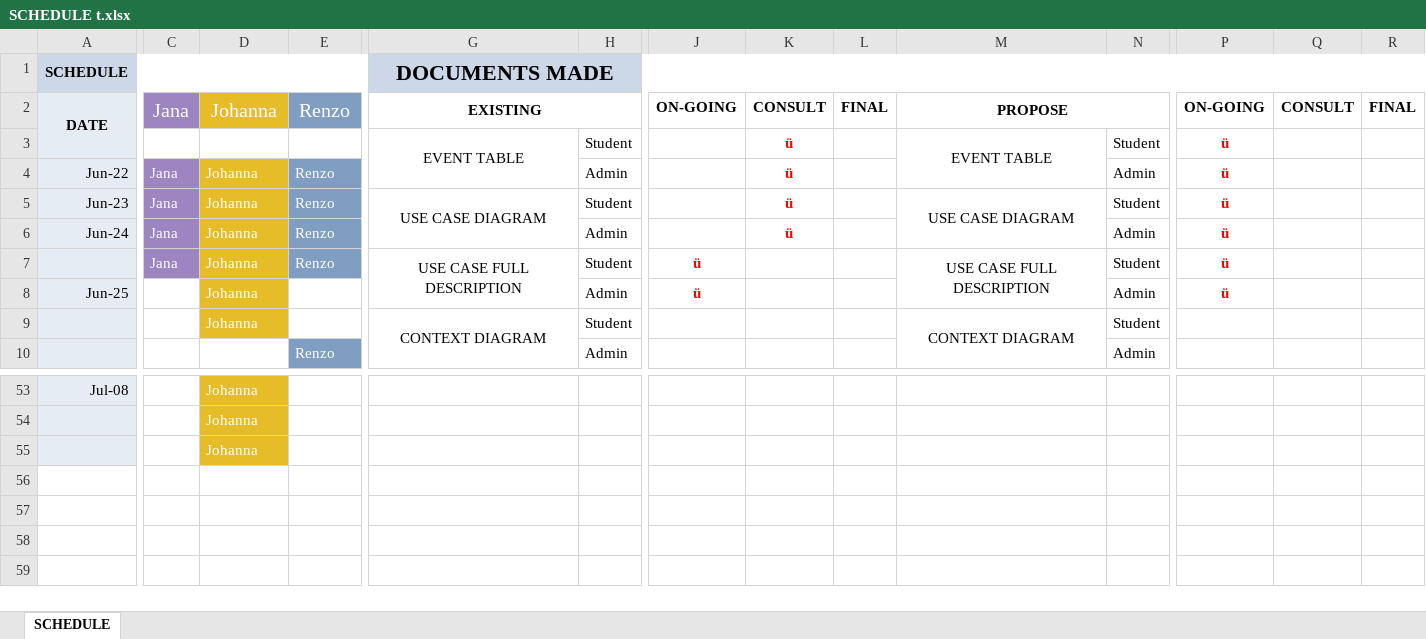
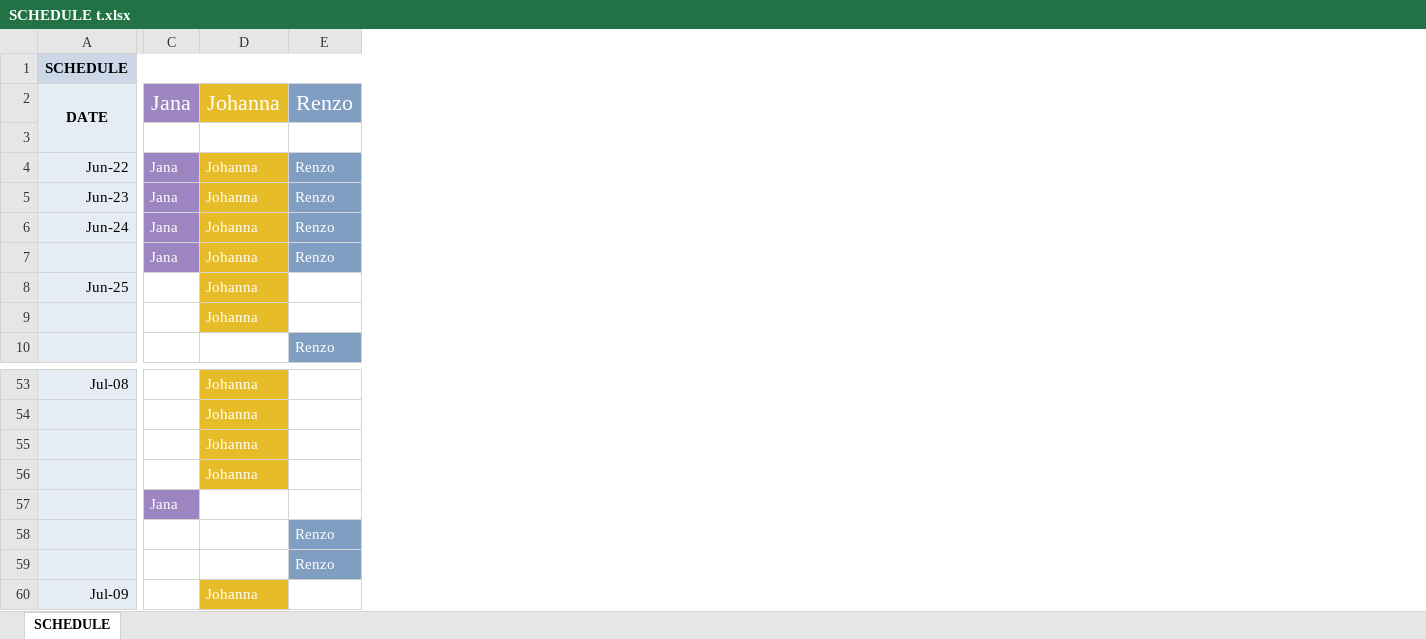
Before and after one commit to seans888/Project---LSC-2, an Excel workbook: Documentation/SCHEDULE t.xlsx, sheet SCHEDULE, drawn as a sheet; only a part is shown, gaps mark what is left out; values as stored, in another font and other column widths than the file's, no borders; removed rows and columns are numbered as before the commit, all else as after; rows hold the shown columns only; the diff covers the shown part only; the diff names each change by its address in the sheet, - before the commit and + after, or states it on an @@ line.

Commit message:
Add files via upload

```diff
--- a/Documentation/SCHEDULE t.xlsx (sheet SCHEDULE)
+++ b/Documentation/SCHEDULE t.xlsx (sheet SCHEDULE)
-column G, rows 1-9: DOCUMENTS MADE | EXISTING | EVENT TABLE |  | USE CASE DIAGRAM |  | USE CASE FULL DESCRIPTION |  | CONTEXT DIAGRAM
-column H, rows 3-10: Student | Admin | Student | Admin | Student | Admin | Student | Admin
-column J, rows 2-8: ON-GOING |  |  |  |  | ü | ü
-column K, rows 2-6: CONSULT | ü | ü | ü | ü
-column L, row 2: FINAL
-column M, rows 2-9: PROPOSE | EVENT TABLE |  | USE CASE DIAGRAM |  | USE CASE FULL DESCRIPTION |  | CONTEXT DIAGRAM
-column N, rows 3-10: Student | Admin | Student | Admin | Student | Admin | Student | Admin
-column P, rows 2-8: ON-GOING | ü | ü | ü | ü | ü | ü
-column Q, row 2: CONSULT
-column R, row 2: FINAL
@@ C2:E2 text size: larger @@
-row 3:  |  |  |  | EVENT TABLE | Student |  | ü |  | EVENT TABLE | Student | ü
+row 3: (empty)
+row 56:  |  | Johanna
+row 57:  | Jana
+row 58:  |  |  | Renzo
+row 59:  |  |  | Renzo
+row 60: Jul-09 |  | Johanna
```
Also changed, not shown: 3 removed columns elsewhere in this sheet.
